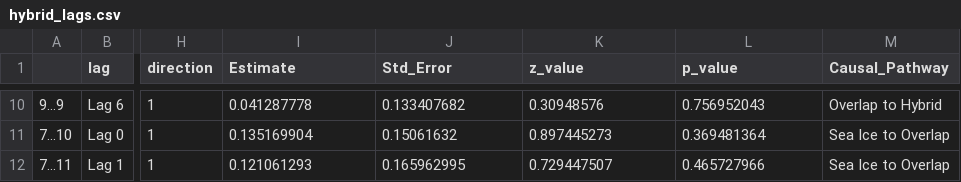
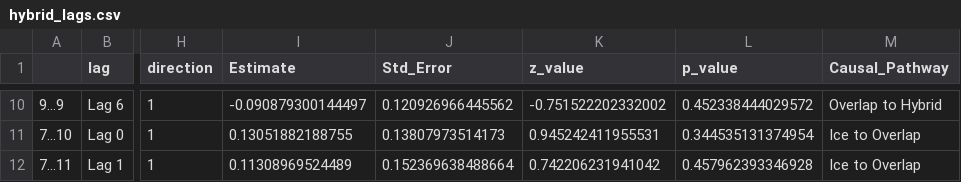
Before and after one commit to Erin-Fedewa-NOAA/MHW-Emergent-Consequences, a CSV file: output/hybrid_lags.csv, drawn as a sheet; only a part is shown, gaps mark what is left out; the diff covers the shown part only; the diff names each change by its address in the sheet, - before the commit and + after, or states it on an @@ line.

```diff
--- a/output/hybrid_lags.csv
+++ b/output/hybrid_lags.csv
-I10 (Estimate): 0.041287778
+I10 (Estimate): -0.090879300144497
-J10 (Std_Error): 0.133407682
+J10 (Std_Error): 0.120926966445562
-K10 (z_value): 0.30948576
+K10 (z_value): -0.751522202332002
-L10 (p_value): 0.756952043
+L10 (p_value): 0.452338444029572
-I11 (Estimate): 0.135169904
+I11 (Estimate): 0.13051882188755
-J11 (Std_Error): 0.15061632
+J11 (Std_Error): 0.13807973514173
-K11 (z_value): 0.897445273
+K11 (z_value): 0.945242411955531
-L11 (p_value): 0.369481364
+L11 (p_value): 0.344535131374954
-M11:M12 (Causal_Pathway): Sea Ice to Overlap
+M11:M12 (Causal_Pathway): Ice to Overlap
-I12 (Estimate): 0.121061293
+I12 (Estimate): 0.11308969524489
-J12 (Std_Error): 0.165962995
+J12 (Std_Error): 0.152369638488664
-K12 (z_value): 0.729447507
+K12 (z_value): 0.742206231941042
-L12 (p_value): 0.465727966
+L12 (p_value): 0.457962393346928
```
Also changed, not shown: 32 edited cells elsewhere in this file, output/hybrid_final_dsem_summary.csv, output/tanner_final_dsem_summary.csv, 4 other files.
